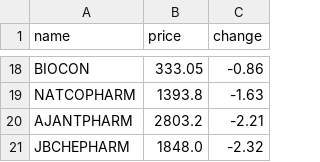
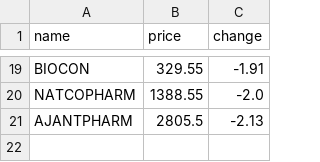
Before and after one commit to SxryxnshS5/Heatmap-react, a CSV file: public/Scraped_data/NIFTYPHARMA_stock_data.csv, drawn as a sheet; only a part is shown, gaps mark what is left out; removed rows and columns are numbered as before the commit, all else as after; the diff covers the shown part only; the diff names each change by its address in the sheet, - before the commit and + after, or states it on an @@ line.

```diff
--- a/public/Scraped_data/NIFTYPHARMA_stock_data.csv
+++ b/public/Scraped_data/NIFTYPHARMA_stock_data.csv
-B19 (price): 333.05
+B19 (price): 329.55
-C19 (change): -0.86
+C19 (change): -1.91
-B20 (price): 1393.8
+B20 (price): 1388.55
-C20 (change): -1.63
+C20 (change): -2.0
-B21 (price): 2803.2
+B21 (price): 2805.5
-C21 (change): -2.21
+C21 (change): -2.13
-row 21: JBCHEPHARM | 1848.0 | -2.32
```
Also changed, not shown: 4 added rows, 3 removed rows and 26 edited cells elsewhere in this file, public/Scraped_data/BANKNIFTY_stock_data.csv, public/Scraped_data/NIFTYCONSUMP_stock_data.csv, 6 other files.
